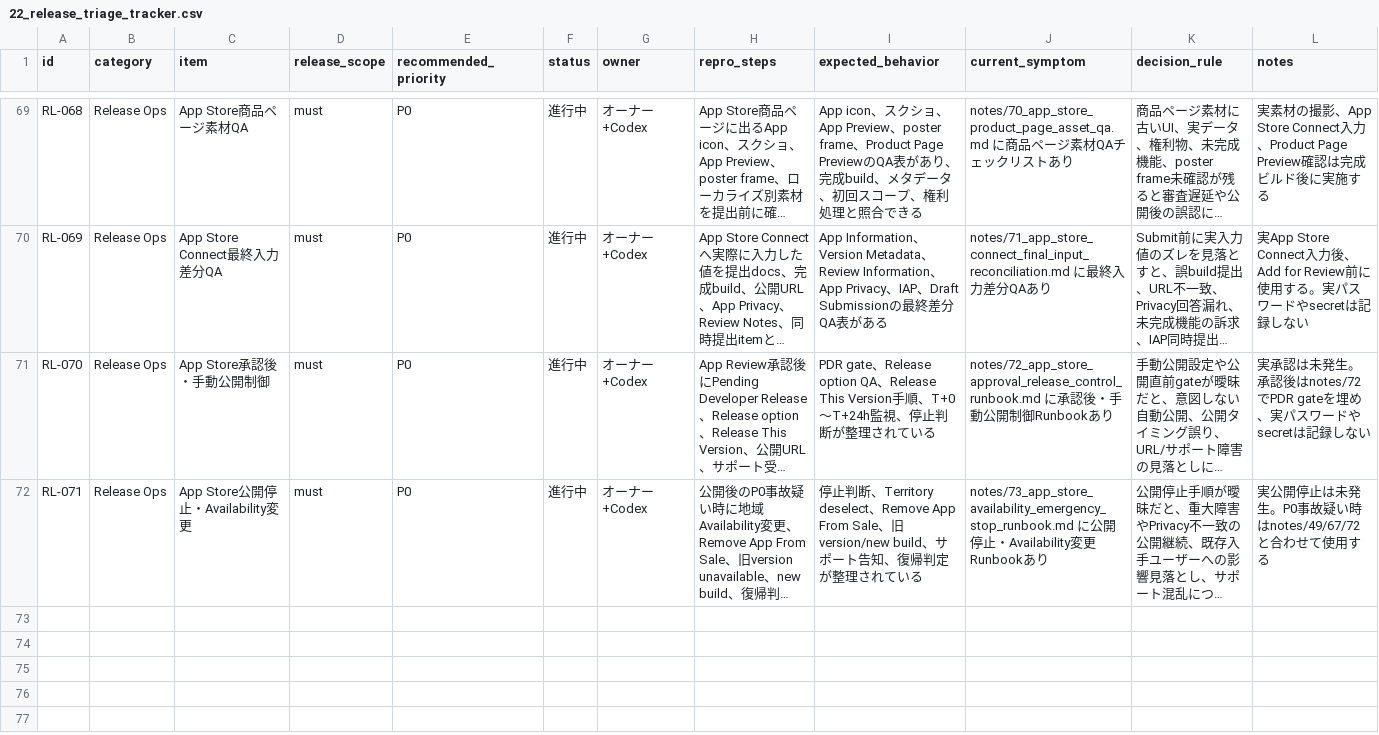
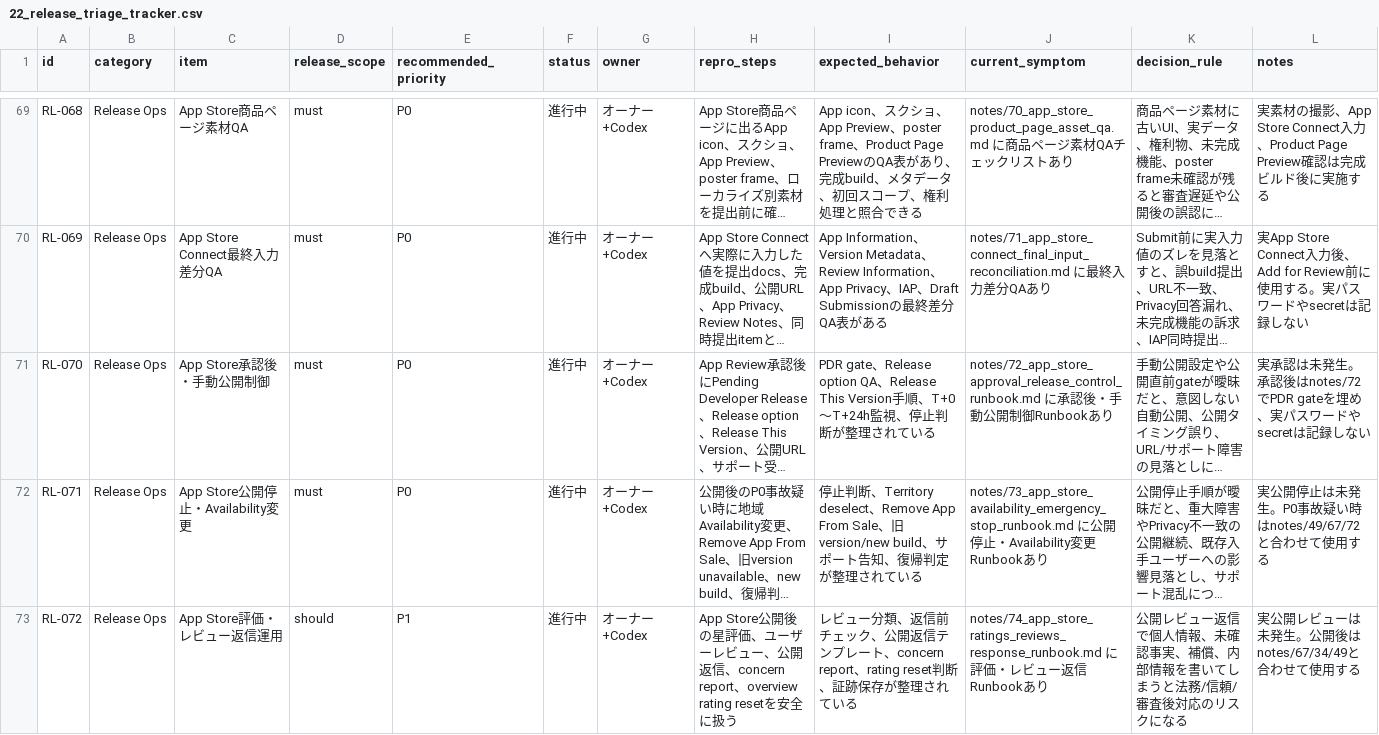
Before and after one commit to mashimabizz/Megrum_design, a CSV file: notes/22_release_triage_tracker.csv, drawn as a sheet; only a part is shown, gaps mark what is left out; long unchanged cells end in …; the diff names each change by its address in the sheet, - before the commit and + after, or states it on an @@ line.

```diff
--- a/notes/22_release_triage_tracker.csv
+++ b/notes/22_release_triage_tracker.csv
+row 73: RL-072 | Release Ops | App Store評価・レビュー返信運用 | should | P1 | 進行中 | オーナー+Codex | App Store公開後の星評価、ユーザーレビュー、公開返信、concern report、overview rating resetを安全に扱う | レビュー分類、返信前チェック、公開返信テンプレート、concern report、rating reset判断、証跡保存が整理されている | notes/74_app_store_ratings_reviews_response_runbook.md に評価・レビュー返信Runbookあり | 公開レビュー返信で個人情報、未確認事実、補償、内部情報を書いてしまうと法務/信頼/審査後対応のリスクになる | 実公開レビューは未発生。公開後はnotes/67/34/49と合わせて使用する
```
Also changed, not shown: 10 other files.
